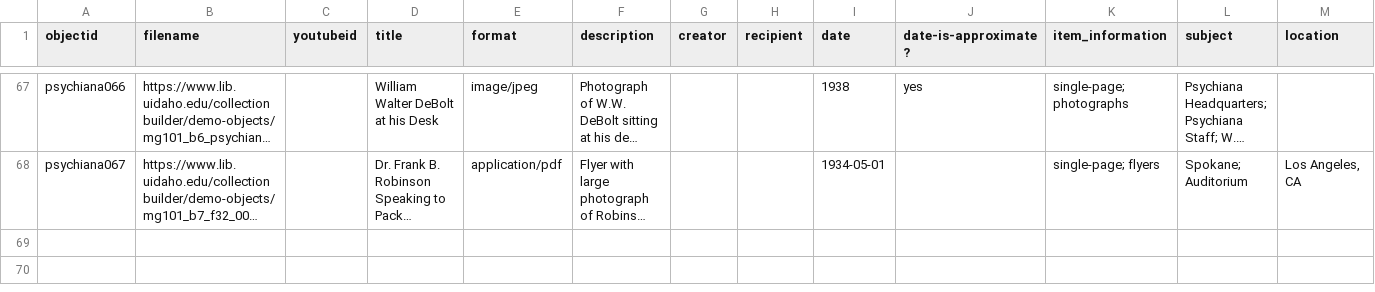
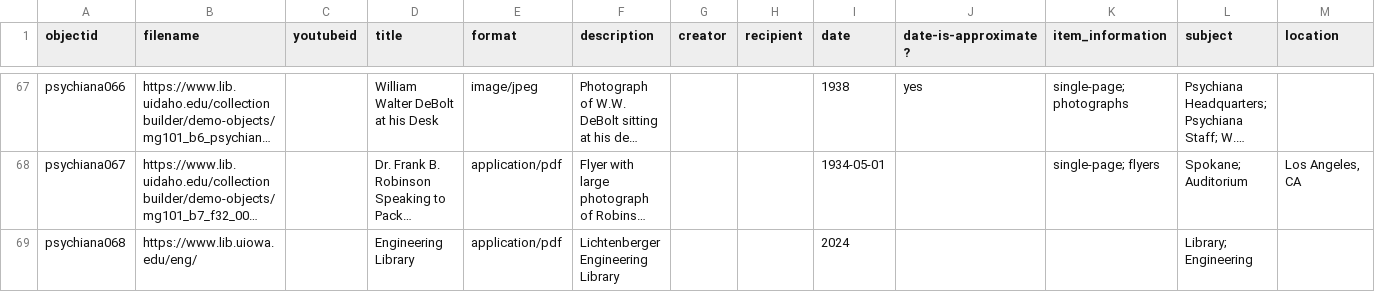
Before and after one commit to qianjzhang/Kitty, a CSV file: _data/psychiana-demo.csv, drawn as a sheet; only a part is shown, gaps mark what is left out; long unchanged cells end in …; rows hold the shown columns only; the diff names each change by its address in the sheet, - before the commit and + after, or states it on an @@ line.

Commit message:
Add files via upload

```diff
--- a/_data/psychiana-demo.csv
+++ b/_data/psychiana-demo.csv
+row 69: psychiana068 | https://www.lib.uiowa.edu/eng/ |  | Engineering Library | application/pdf | Lichtenberger Engineering Library |  |  | 2024 |  |  | Library; Engineering
```
